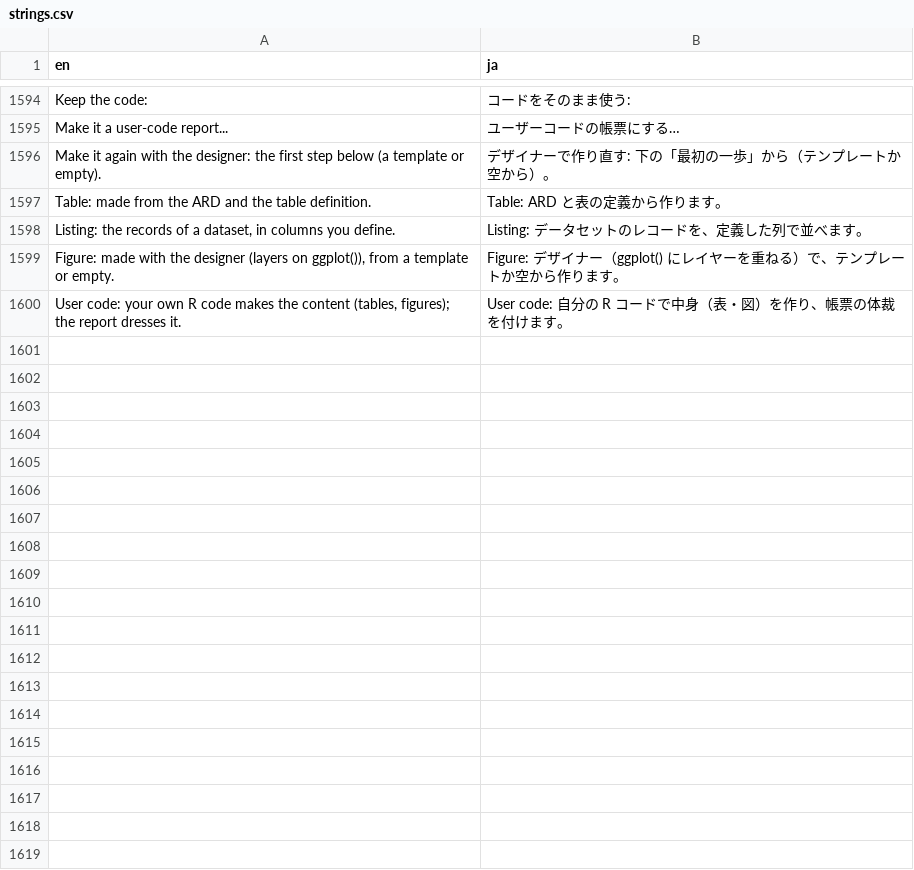
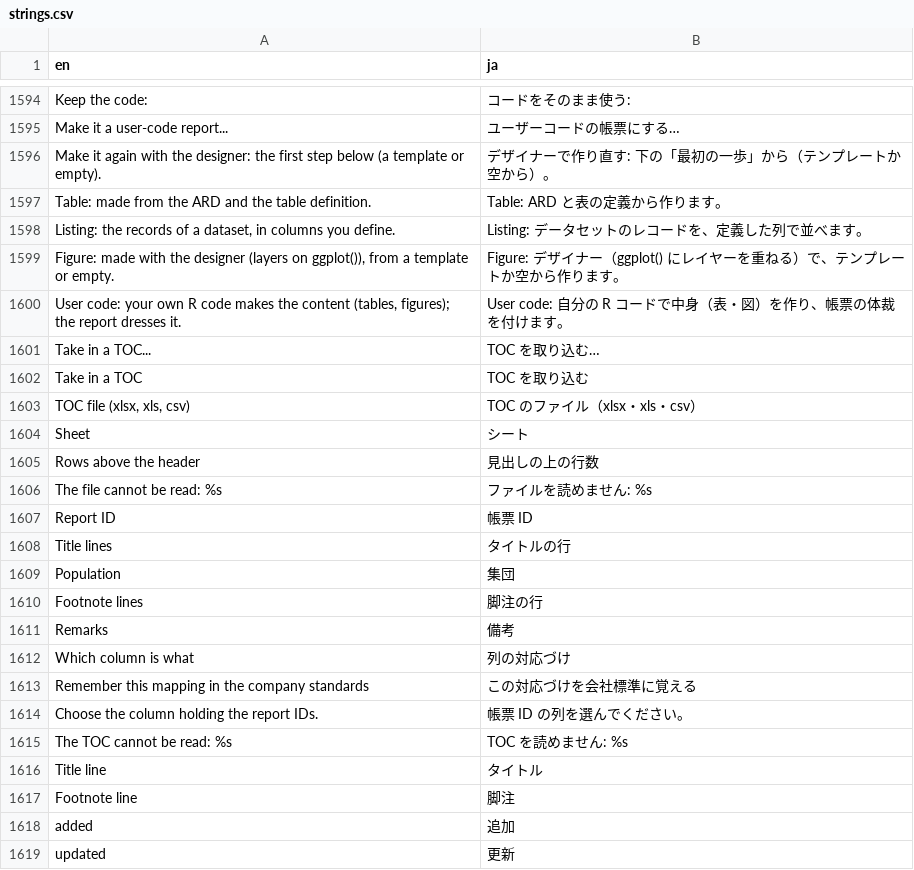
Before and after one commit to ichirio/tflplanner, a CSV file: inst/i18n/strings.csv, drawn as a sheet; only a part is shown, gaps mark what is left out; the diff covers the shown part only; the diff names each change by its address in the sheet, - before the commit and + after, or states it on an @@ line.

```diff
--- a/inst/i18n/strings.csv
+++ b/inst/i18n/strings.csv
+row 1601: Take in a TOC... | TOC を取り込む…
+row 1602: Take in a TOC | TOC を取り込む
+row 1603: TOC file (xlsx, xls, csv) | TOC のファイル（xlsx・xls・csv）
+row 1604: Sheet | シート
+row 1605: Rows above the header | 見出しの上の行数
+row 1606: The file cannot be read: %s | ファイルを読めません: %s
+row 1607: Report ID | 帳票 ID
+row 1608: Title lines | タイトルの行
+row 1609: Population | 集団
+row 1610: Footnote lines | 脚注の行
+row 1611: Remarks | 備考
+row 1612: Which column is what | 列の対応づけ
+row 1613: Remember this mapping in the company standards | この対応づけを会社標準に覚える
+row 1614: Choose the column holding the report IDs. | 帳票 ID の列を選んでください。
+row 1615: The TOC cannot be read: %s | TOC を読めません: %s
+row 1616: Title line | タイトル
+row 1617: Footnote line | 脚注
+row 1618: added | 追加
+row 1619: updated | 更新
```
Also changed, not shown: 20 added rows elsewhere in this file, 11 other files.
